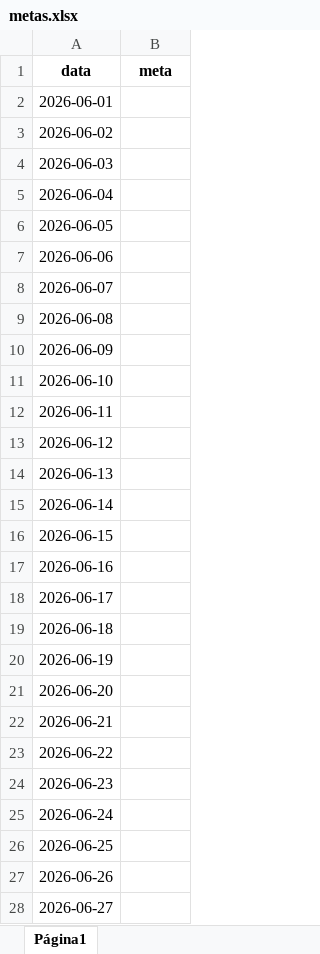
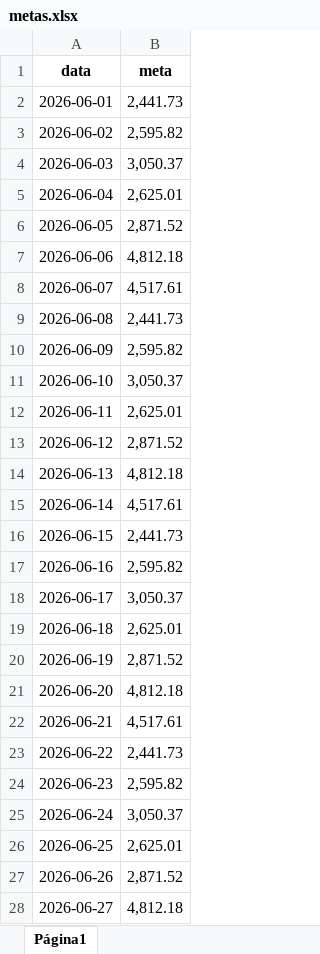
Before and after one commit to alexpereira82log-ui/scada_cafe, an Excel workbook: data/input/metas.xlsx, sheet Página1, drawn as a sheet; only a part is shown; values as stored, in another font and other column widths than the file's, no borders; the diff covers the shown part only; the diff names each change by its address in the sheet, - before the commit and + after, or states it on an @@ line.

Commit message:
alteração nos scripts de inserir mes e inserir meta

```diff
--- a/data/input/metas.xlsx (sheet Página1)
+++ b/data/input/metas.xlsx (sheet Página1)
-B2 (meta): (empty)
+B2 (meta): 2,441.73
-B3 (meta): (empty)
+B3 (meta): 2,595.82
-B4 (meta): (empty)
+B4 (meta): 3,050.37
-B5 (meta): (empty)
+B5 (meta): 2,625.01
-B6 (meta): (empty)
+B6 (meta): 2,871.52
-B7 (meta): (empty)
+B7 (meta): 4,812.18
-B8 (meta): (empty)
+B8 (meta): 4,517.61
-B9 (meta): (empty)
+B9 (meta): 2,441.73
-B10 (meta): (empty)
+B10 (meta): 2,595.82
-B11 (meta): (empty)
+B11 (meta): 3,050.37
-B12 (meta): (empty)
+B12 (meta): 2,625.01
-B13 (meta): (empty)
+B13 (meta): 2,871.52
-B14 (meta): (empty)
+B14 (meta): 4,812.18
-B15 (meta): (empty)
+B15 (meta): 4,517.61
-B16 (meta): (empty)
+B16 (meta): 2,441.73
-B17 (meta): (empty)
+B17 (meta): 2,595.82
-B18 (meta): (empty)
+B18 (meta): 3,050.37
-B19 (meta): (empty)
+B19 (meta): 2,625.01
-B20 (meta): (empty)
+B20 (meta): 2,871.52
-B21 (meta): (empty)
+B21 (meta): 4,812.18
-B22 (meta): (empty)
+B22 (meta): 4,517.61
-B23 (meta): (empty)
+B23 (meta): 2,441.73
-B24 (meta): (empty)
+B24 (meta): 2,595.82
-B25 (meta): (empty)
+B25 (meta): 3,050.37
-B26 (meta): (empty)
+B26 (meta): 2,625.01
-B27 (meta): (empty)
+B27 (meta): 2,871.52
-B28 (meta): (empty)
+B28 (meta): 4,812.18
```
Also changed, not shown: 3 edited cells elsewhere in this sheet, data/input/novo_mes.xlsx, 1 other file.
